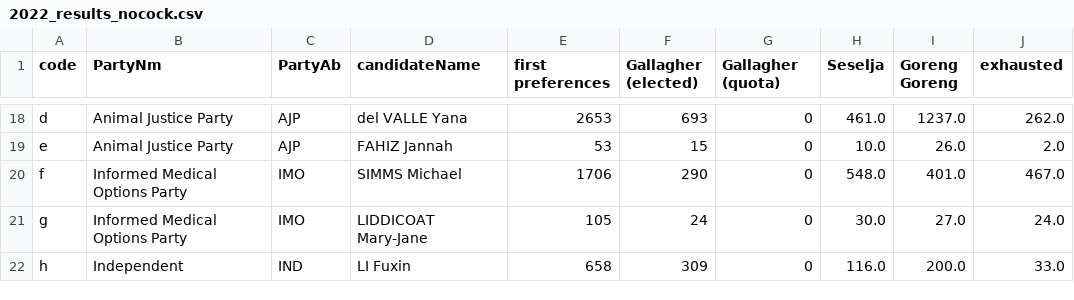
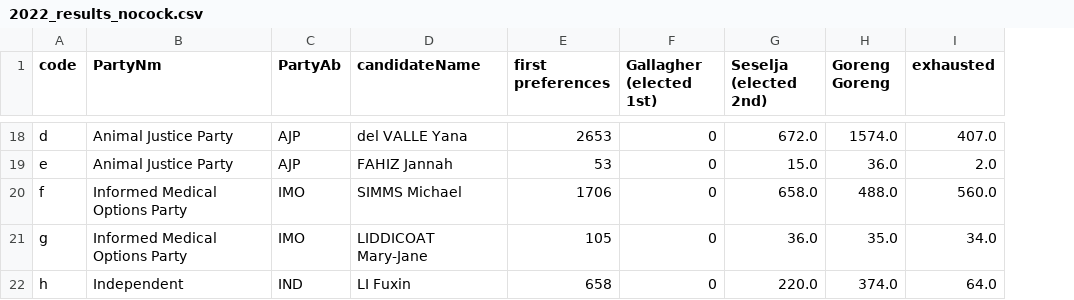
Before and after one commit to MarkusMannheim/act-senate, a CSV file: data/2022_results_nocock.csv, drawn as a sheet; only a part is shown, gaps mark what is left out; removed rows and columns are numbered as before the commit, all else as after; the diff covers the shown part only; the diff names each change by its address in the sheet, - before the commit and + after, or states it on an @@ line.

```diff
--- a/data/2022_results_nocock.csv
+++ b/data/2022_results_nocock.csv
-column F (Gallagher (elected)), rows 18-22: 693 | 15 | 290 | 24 | 309
-column H (Seselja), rows 18-22: 461.0 | 10.0 | 548.0 | 30.0 | 116.0
+column G (Seselja (elected 2nd)), rows 18-22: 672.0 | 15.0 | 658.0 | 36.0 | 220.0
-F1: Gallagher (quota)
+F1: Gallagher (elected 1st)
-H18 (Goreng Goreng): 1237.0
+H18 (Goreng Goreng): 1574.0
-I18 (exhausted): 262.0
+I18 (exhausted): 407.0
-H19 (Goreng Goreng): 26.0
+H19 (Goreng Goreng): 36.0
-H20 (Goreng Goreng): 401.0
+H20 (Goreng Goreng): 488.0
-I20 (exhausted): 467.0
+I20 (exhausted): 560.0
-H21 (Goreng Goreng): 27.0
+H21 (Goreng Goreng): 35.0
-I21 (exhausted): 24.0
+I21 (exhausted): 34.0
-H22 (Goreng Goreng): 200.0
+H22 (Goreng Goreng): 374.0
-I22 (exhausted): 33.0
+I22 (exhausted): 64.0
```
Also changed, not shown: 28 edited cells elsewhere in this file, data/2022_results_nocock_pc.csv, 5 other files.
